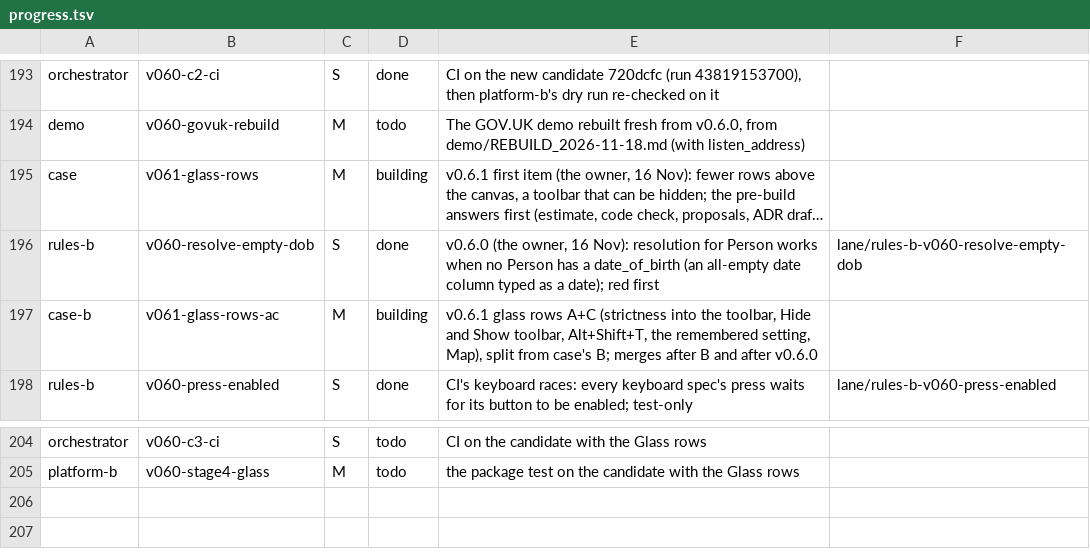
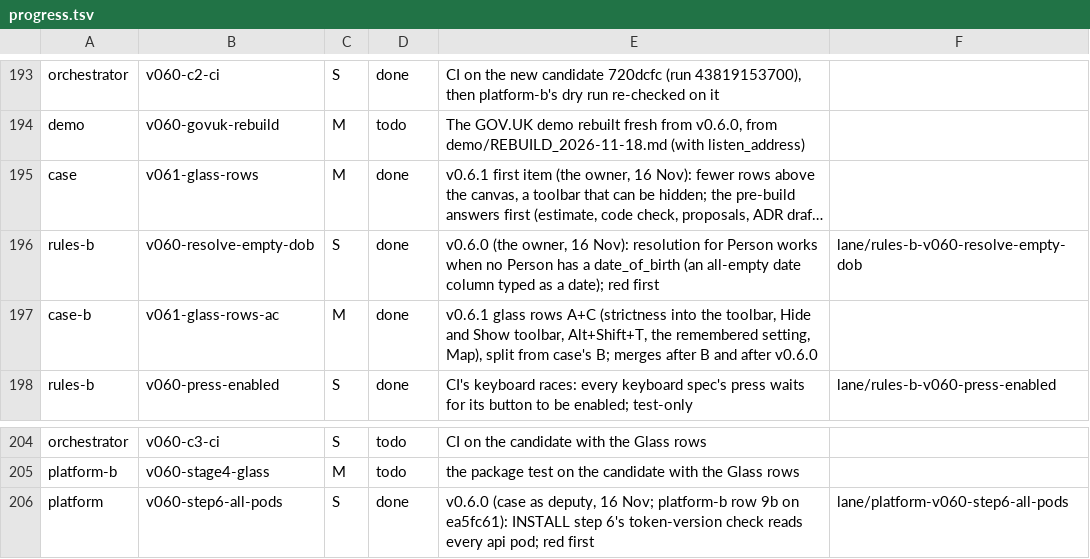
Before and after one commit to aykr/OspreyFlow_Dev, a TSV file: OspreyFlow_Build/process/lanes/progress.tsv, drawn as a sheet; only a part is shown, gaps mark what is left out; long unchanged cells end in …; the diff names each change by its address in the sheet, - before the commit and + after, or states it on an @@ line.

Commit message:
docs(process): the Glass rows (e27a820, e351d14) and step 6's all-pods fix (b53f303) landed for v0.6.0; v0.6.1 gains Am 18's words for app-only tokens and the backup/decommission name collision (OspreyFlow_Build/process/lanes/{merger/LANDED.md,progress.tsv,v060/RULINGS.md})

```diff
--- a/OspreyFlow_Build/process/lanes/progress.tsv
+++ b/OspreyFlow_Build/process/lanes/progress.tsv
-D195: building
+D195: done
-D197: building
+D197: done
+row 206: platform | v060-step6-all-pods | S | done | v0.6.0 (case as deputy, 16 Nov; platform-b row 9b on ea5fc61): INSTALL step 6's token-version check reads every api pod; red first | lane/platform-v060-step6-all-pods
```
Also changed, not shown: 2 other files.
